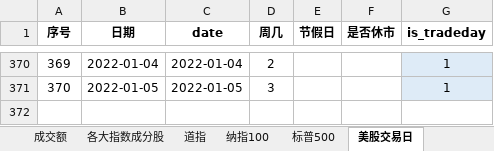
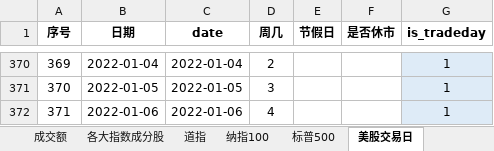
Before and after one commit to zxcvbnm3260/ChristopherShen, an Excel workbook: stock_list完整版.xlsx, sheet 美股交易日, drawn as a sheet; only a part is shown, gaps mark what is left out; values as stored, in another font and other column widths than the file's, no borders; the diff names each change by its address in the sheet, - before the commit and + after, or states it on an @@ line.

```diff
--- a/stock_list完整版.xlsx (sheet 美股交易日)
+++ b/stock_list完整版.xlsx (sheet 美股交易日)
+row 372: 371 | 2022-01-06 | 2022-01-06 | 4 |  |  | 1
```
Also changed, not shown: sheet stock_list完整版, 1 other file.
